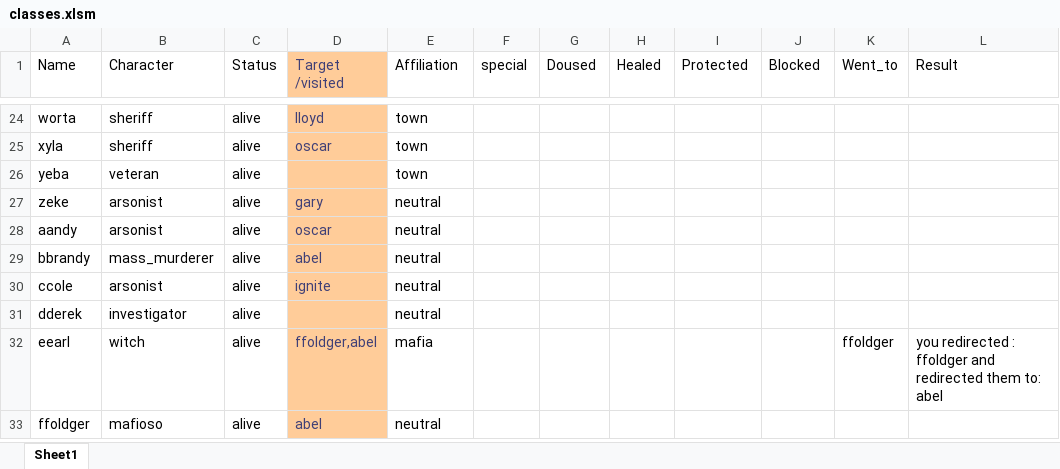
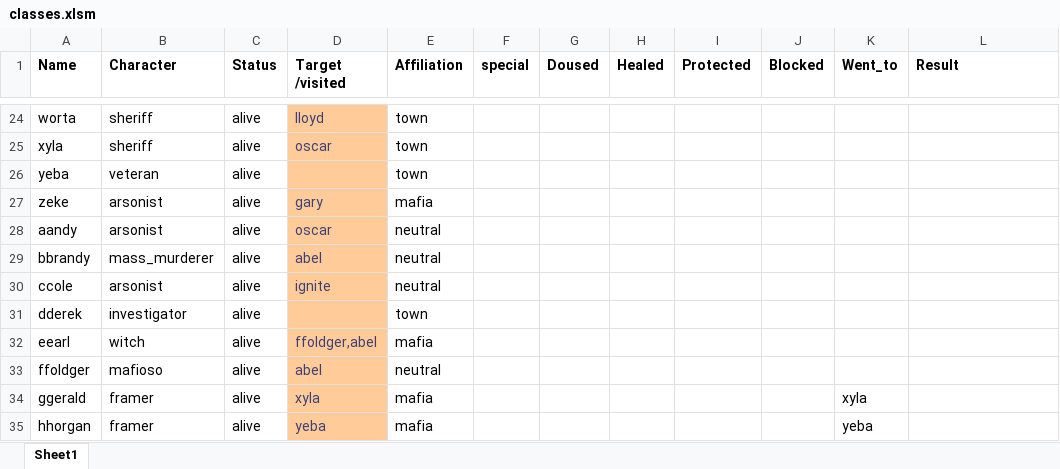
Before and after one commit to Corneliuscob/Excel-Mafia, an Excel workbook: classes.xlsm, sheet Sheet1, drawn as a sheet; only a part is shown, gaps mark what is left out; values as stored, in another font and other column widths than the file's, no borders; conditional formats not drawn; the diff names each change by its address in the sheet, - before the commit and + after, or states it on an @@ line.

Commit message:
framer
Used a pass bty reference  arrayto implement it. down the line it might be better to jut make a column and have it independent. right now that array gets passed around alot. itss kind of annoying.

```diff
--- a/classes.xlsm (sheet Sheet1)
+++ b/classes.xlsm (sheet Sheet1)
-A1:L1 bold: off
+A1:L1 bold: on
@@ D1 fill: #FFCC99 → none, text colour: #3F3F76 → black @@
-E27 (Affiliation): neutral
+E27 (Affiliation): mafia
-E31 (Affiliation): neutral
+E31 (Affiliation): town
-K32 (Went_to): ffoldger
+K32 (Went_to): (empty)
-L32 (Result): you redirected : ffoldger and redirected them to: abel
+L32 (Result): (empty)
+row 34: ggerald | framer | alive | xyla | mafia |  |  |  |  |  | xyla
+row 35: hhorgan | framer | alive | yeba | mafia |  |  |  |  |  | yeba
```
